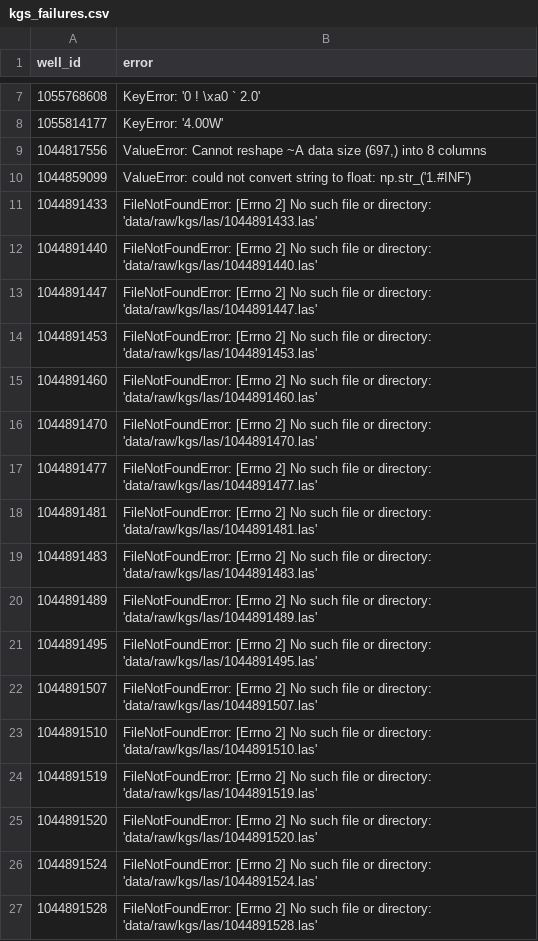
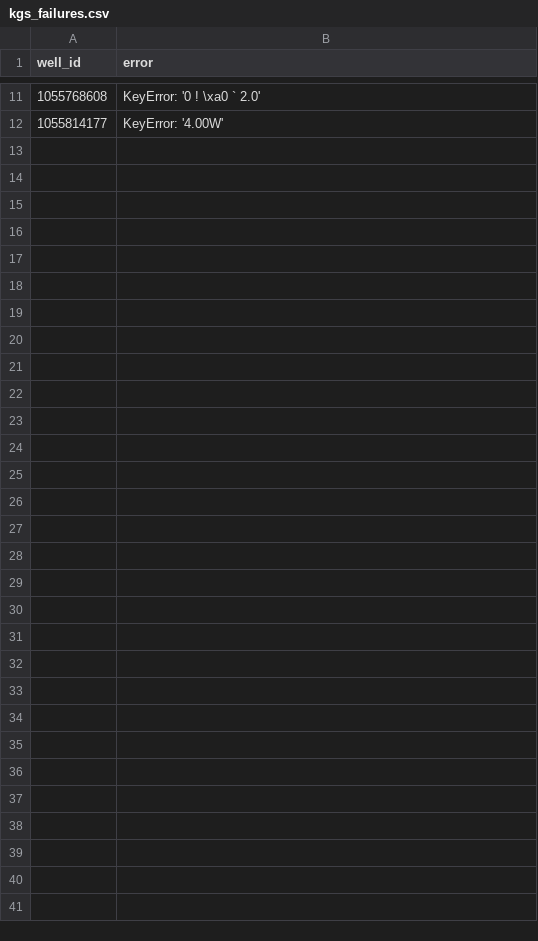
Before and after one commit to Ammar12Falah/LithoGPT-2, a CSV file: reports/kgs_failures.csv, drawn as a sheet; only a part is shown, gaps mark what is left out; removed rows and columns are numbered as before the commit, all else as after; the diff covers the shown part only; the diff names each change by its address in the sheet, - before the commit and + after, or states it on an @@ line.

Commit message:
G2 reprocess checkpoint: 6079 KGS wells (2024+2016) reprocessed with audited aliases, parquets on, 66% pass

```diff
--- a/reports/kgs_failures.csv
+++ b/reports/kgs_failures.csv
-row 9: 1044817556 | ValueError: Cannot reshape ~A data size (697,) into 8 columns
-row 10: 1044859099 | ValueError: could not convert string to float: np.str_('1.#INF')
-row 11: 1044891433 | FileNotFoundError: [Errno 2] No such file or directory: 'data/raw/kgs/las/1044891433.las'
-row 12: 1044891440 | FileNotFoundError: [Errno 2] No such file or directory: 'data/raw/kgs/las/1044891440.las'
-row 13: 1044891447 | FileNotFoundError: [Errno 2] No such file or directory: 'data/raw/kgs/las/1044891447.las'
-row 14: 1044891453 | FileNotFoundError: [Errno 2] No such file or directory: 'data/raw/kgs/las/1044891453.las'
-row 15: 1044891460 | FileNotFoundError: [Errno 2] No such file or directory: 'data/raw/kgs/las/1044891460.las'
-row 16: 1044891470 | FileNotFoundError: [Errno 2] No such file or directory: 'data/raw/kgs/las/1044891470.las'
-row 17: 1044891477 | FileNotFoundError: [Errno 2] No such file or directory: 'data/raw/kgs/las/1044891477.las'
-row 18: 1044891481 | FileNotFoundError: [Errno 2] No such file or directory: 'data/raw/kgs/las/1044891481.las'
-row 19: 1044891483 | FileNotFoundError: [Errno 2] No such file or directory: 'data/raw/kgs/las/1044891483.las'
-row 20: 1044891489 | FileNotFoundError: [Errno 2] No such file or directory: 'data/raw/kgs/las/1044891489.las'
-row 21: 1044891495 | FileNotFoundError: [Errno 2] No such file or directory: 'data/raw/kgs/las/1044891495.las'
-row 22: 1044891507 | FileNotFoundError: [Errno 2] No such file or directory: 'data/raw/kgs/las/1044891507.las'
-row 23: 1044891510 | FileNotFoundError: [Errno 2] No such file or directory: 'data/raw/kgs/las/1044891510.las'
-row 24: 1044891519 | FileNotFoundError: [Errno 2] No such file or directory: 'data/raw/kgs/las/1044891519.las'
-row 25: 1044891520 | FileNotFoundError: [Errno 2] No such file or directory: 'data/raw/kgs/las/1044891520.las'
-row 26: 1044891524 | FileNotFoundError: [Errno 2] No such file or directory: 'data/raw/kgs/las/1044891524.las'
-row 27: 1044891528 | FileNotFoundError: [Errno 2] No such file or directory: 'data/raw/kgs/las/1044891528.las'
```
Also changed, not shown: 20 removed rows and 4 moved rows elsewhere in this file, 8 other files.
